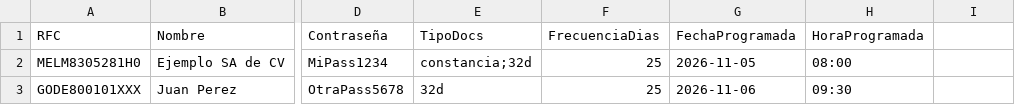
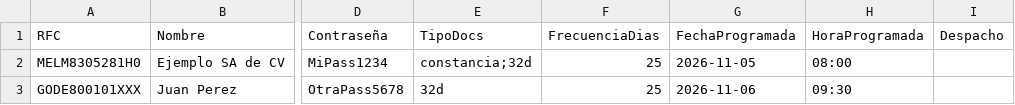
Before and after one commit to LorenaCalvo26/acdan-workspace, a CSV file: frontend/public/excel-template.csv, drawn as a sheet; only a part is shown, gaps mark what is left out; the diff names each change by its address in the sheet, - before the commit and + after, or states it on an @@ line.

Commit message:
feat(carga masiva): columna Despacho en la plantilla
La plantilla descargable gana la columna Despacho (opcional) y la ayuda del componente la explica: vacia deja al cliente como individual.

```diff
--- a/frontend/public/excel-template.csv
+++ b/frontend/public/excel-template.csv
-I1: (empty)
+I1: Despacho
```
Also changed, not shown: 1 other file.
